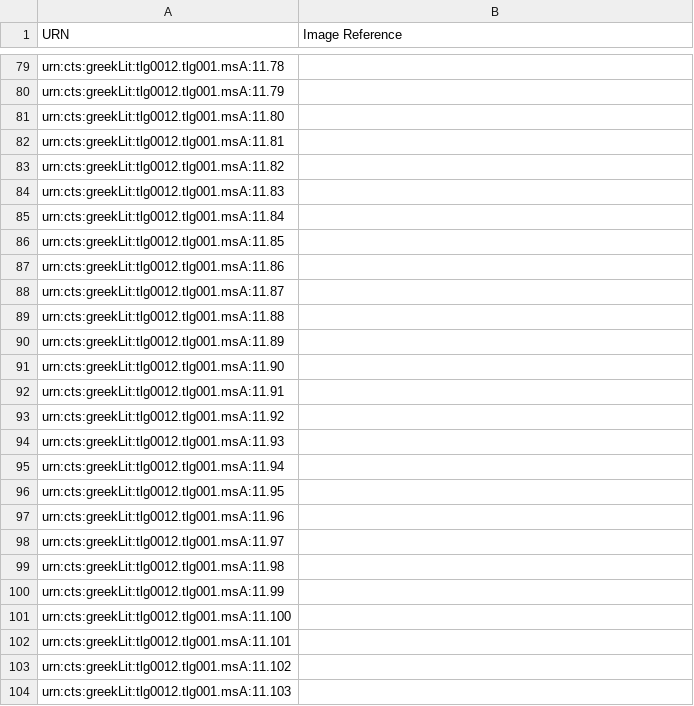
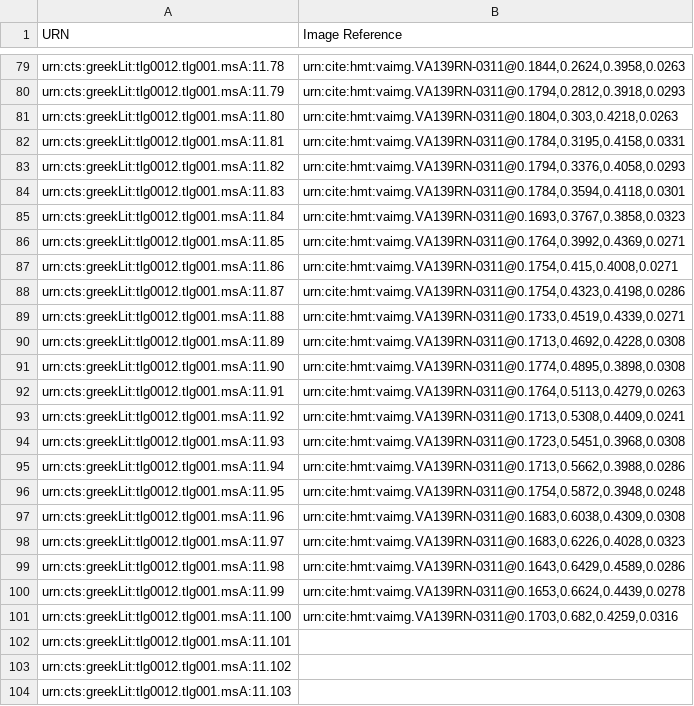
Before and after one commit to HCMID/closed-hmt-iliad11, a CSV file: Indices/LinestoImage.csv, drawn as a sheet; only a part is shown, gaps mark what is left out; the diff covers the shown part only; the diff names each change by its address in the sheet, - before the commit and + after, or states it on an @@ line.

Commit message:
Update LinestoImage.csv

```diff
--- a/Indices/LinestoImage.csv
+++ b/Indices/LinestoImage.csv
-B79 (Image Reference): (empty)
+B79 (Image Reference): urn:cite:hmt:vaimg.VA139RN-0311@0.1844,0.2624,0.3958,0.0263
-B80 (Image Reference): (empty)
+B80 (Image Reference): urn:cite:hmt:vaimg.VA139RN-0311@0.1794,0.2812,0.3918,0.0293
-B81 (Image Reference): (empty)
+B81 (Image Reference): urn:cite:hmt:vaimg.VA139RN-0311@0.1804,0.303,0.4218,0.0263
-B82 (Image Reference): (empty)
+B82 (Image Reference): urn:cite:hmt:vaimg.VA139RN-0311@0.1784,0.3195,0.4158,0.0331
-B83 (Image Reference): (empty)
+B83 (Image Reference): urn:cite:hmt:vaimg.VA139RN-0311@0.1794,0.3376,0.4058,0.0293
-B84 (Image Reference): (empty)
+B84 (Image Reference): urn:cite:hmt:vaimg.VA139RN-0311@0.1784,0.3594,0.4118,0.0301
-B85 (Image Reference): (empty)
+B85 (Image Reference): urn:cite:hmt:vaimg.VA139RN-0311@0.1693,0.3767,0.3858,0.0323
-B86 (Image Reference): (empty)
+B86 (Image Reference): urn:cite:hmt:vaimg.VA139RN-0311@0.1764,0.3992,0.4369,0.0271
-B87 (Image Reference): (empty)
+B87 (Image Reference): urn:cite:hmt:vaimg.VA139RN-0311@0.1754,0.415,0.4008,0.0271
-B88 (Image Reference): (empty)
+B88 (Image Reference): urn:cite:hmt:vaimg.VA139RN-0311@0.1754,0.4323,0.4198,0.0286
-B89 (Image Reference): (empty)
+B89 (Image Reference): urn:cite:hmt:vaimg.VA139RN-0311@0.1733,0.4519,0.4339,0.0271
-B90 (Image Reference): (empty)
+B90 (Image Reference): urn:cite:hmt:vaimg.VA139RN-0311@0.1713,0.4692,0.4228,0.0308
-B91 (Image Reference): (empty)
+B91 (Image Reference): urn:cite:hmt:vaimg.VA139RN-0311@0.1774,0.4895,0.3898,0.0308
-B92 (Image Reference): (empty)
+B92 (Image Reference): urn:cite:hmt:vaimg.VA139RN-0311@0.1764,0.5113,0.4279,0.0263
-B93 (Image Reference): (empty)
+B93 (Image Reference): urn:cite:hmt:vaimg.VA139RN-0311@0.1713,0.5308,0.4409,0.0241
-B94 (Image Reference): (empty)
+B94 (Image Reference): urn:cite:hmt:vaimg.VA139RN-0311@0.1723,0.5451,0.3968,0.0308
-B95 (Image Reference): (empty)
+B95 (Image Reference): urn:cite:hmt:vaimg.VA139RN-0311@0.1713,0.5662,0.3988,0.0286
-B96 (Image Reference): (empty)
+B96 (Image Reference): urn:cite:hmt:vaimg.VA139RN-0311@0.1754,0.5872,0.3948,0.0248
-B97 (Image Reference): (empty)
+B97 (Image Reference): urn:cite:hmt:vaimg.VA139RN-0311@0.1683,0.6038,0.4309,0.0308
-B98 (Image Reference): (empty)
+B98 (Image Reference): urn:cite:hmt:vaimg.VA139RN-0311@0.1683,0.6226,0.4028,0.0323
-B99 (Image Reference): (empty)
+B99 (Image Reference): urn:cite:hmt:vaimg.VA139RN-0311@0.1643,0.6429,0.4589,0.0286
-B100 (Image Reference): (empty)
+B100 (Image Reference): urn:cite:hmt:vaimg.VA139RN-0311@0.1653,0.6624,0.4439,0.0278
-B101 (Image Reference): (empty)
+B101 (Image Reference): urn:cite:hmt:vaimg.VA139RN-0311@0.1703,0.682,0.4259,0.0316
```
Also changed, not shown: 27 edited cells elsewhere in this file.
